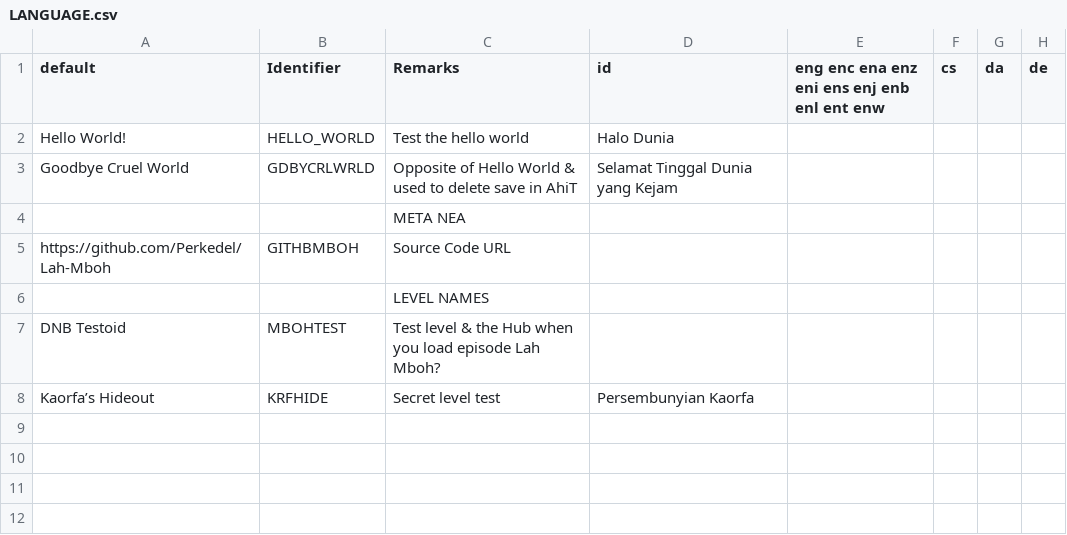
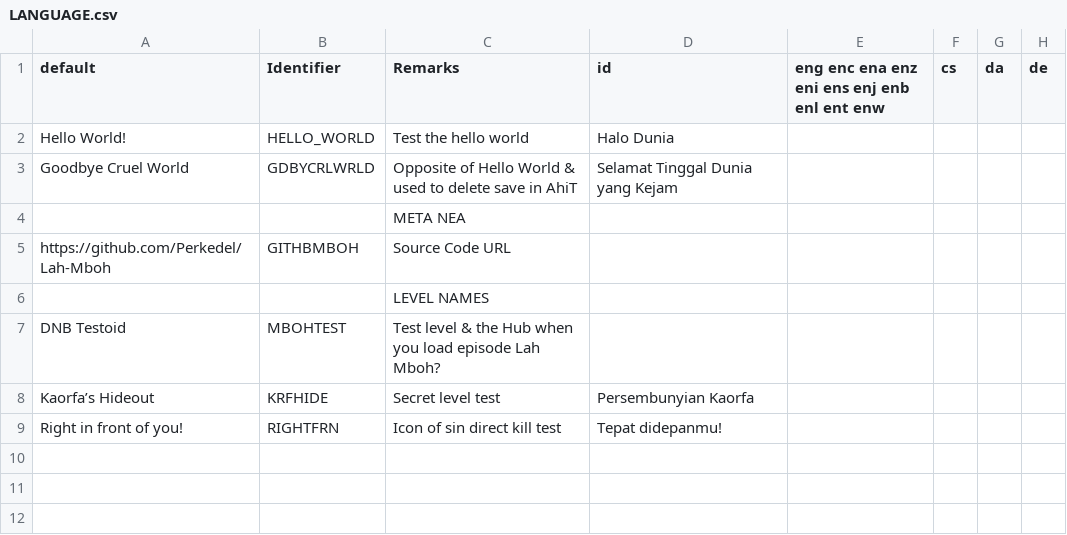
Before and after one commit to Perkedel/Lah-Mboh, a CSV file: LANGUAGE.csv, drawn as a sheet; only a part is shown.

```diff
--- a/LANGUAGE.csv
+++ b/LANGUAGE.csv
@@ -8,3 +8,3 @@ DNB Testoid,MBOHTEST,Test level & the Hub when you load episode Lah Mboh?,,,,,
 Kaorfa’s Hideout,KRFHIDE,Secret level test,Persembunyian Kaorfa,,,,
-,,,,,,,
+Right in front of you!,RIGHTFRN,Icon of sin direct kill test,Tepat didepanmu!,,,,
 ,,,,,,,
```
Also changed, not shown: 5 other files.
